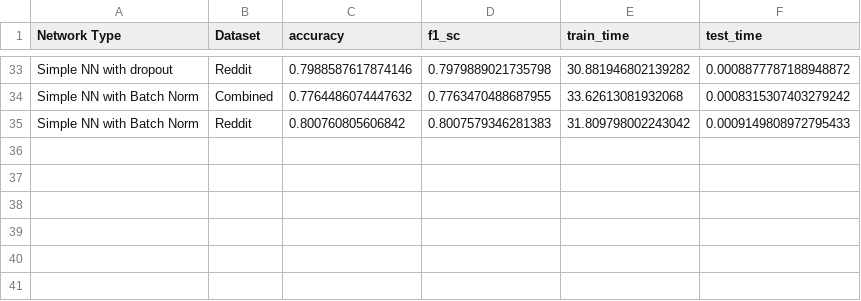
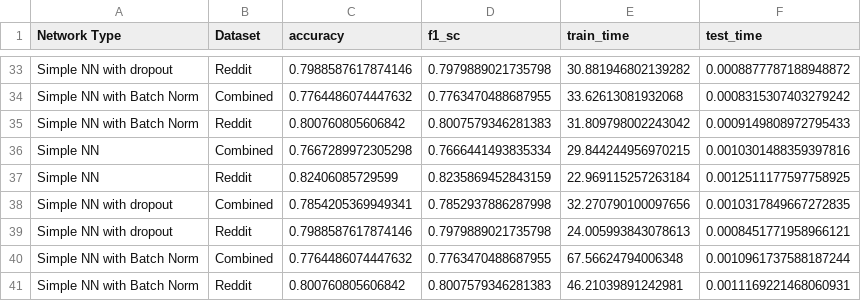
Before and after one commit to abishekshyamsunder/Hate-Speech-Classification, a CSV file: stats.csv, drawn as a sheet; only a part is shown, gaps mark what is left out; the diff names each change by its address in the sheet, - before the commit and + after, or states it on an @@ line.

```diff
--- a/stats.csv
+++ b/stats.csv
+row 36: Simple NN | Combined | 0.7667289972305298 | 0.7666441493835334 | 29.844244956970215 | 0.0010301488359397816
+row 37: Simple NN | Reddit | 0.82406085729599 | 0.8235869452843159 | 22.969115257263184 | 0.0012511177597758925
+row 38: Simple NN with dropout | Combined | 0.7854205369949341 | 0.7852937886287998 | 32.270790100097656 | 0.0010317849667272835
+row 39: Simple NN with dropout | Reddit | 0.7988587617874146 | 0.7979889021735798 | 24.005993843078613 | 0.0008451771958966121
+row 40: Simple NN with Batch Norm | Combined | 0.7764486074447632 | 0.7763470488687955 | 67.56624794006348 | 0.0010961737588187244
+row 41: Simple NN with Batch Norm | Reddit | 0.800760805606842 | 0.8007579346281383 | 46.21039891242981 | 0.0011169221468060931
```
Also changed, not shown: 8 other files.
